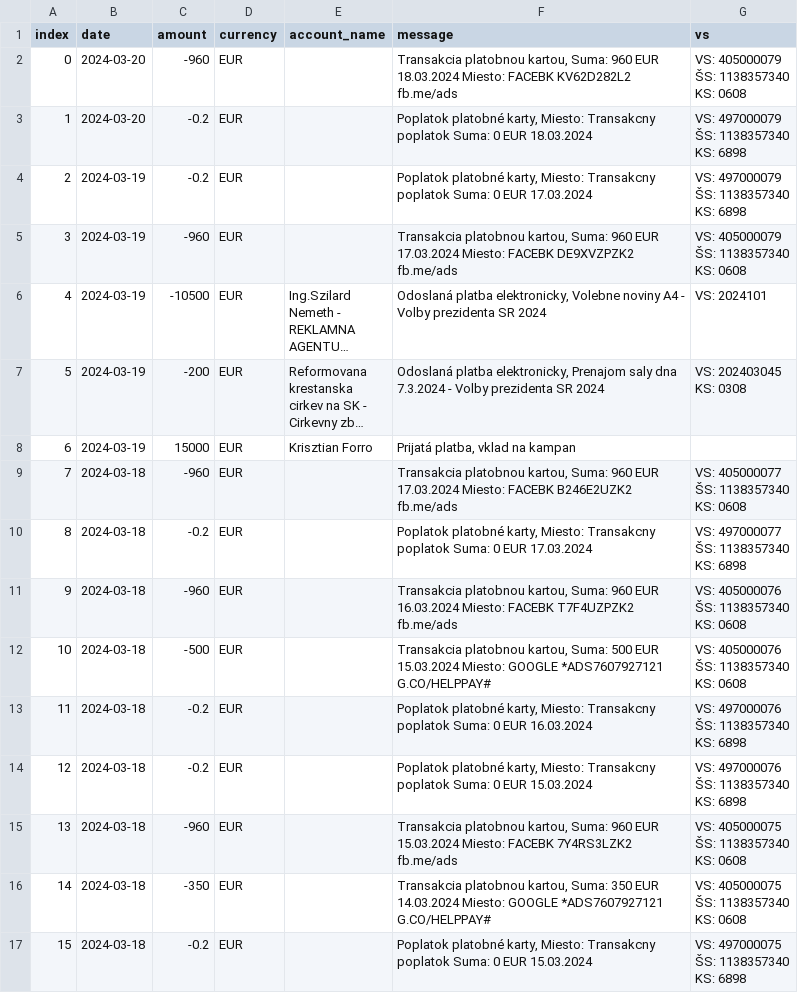
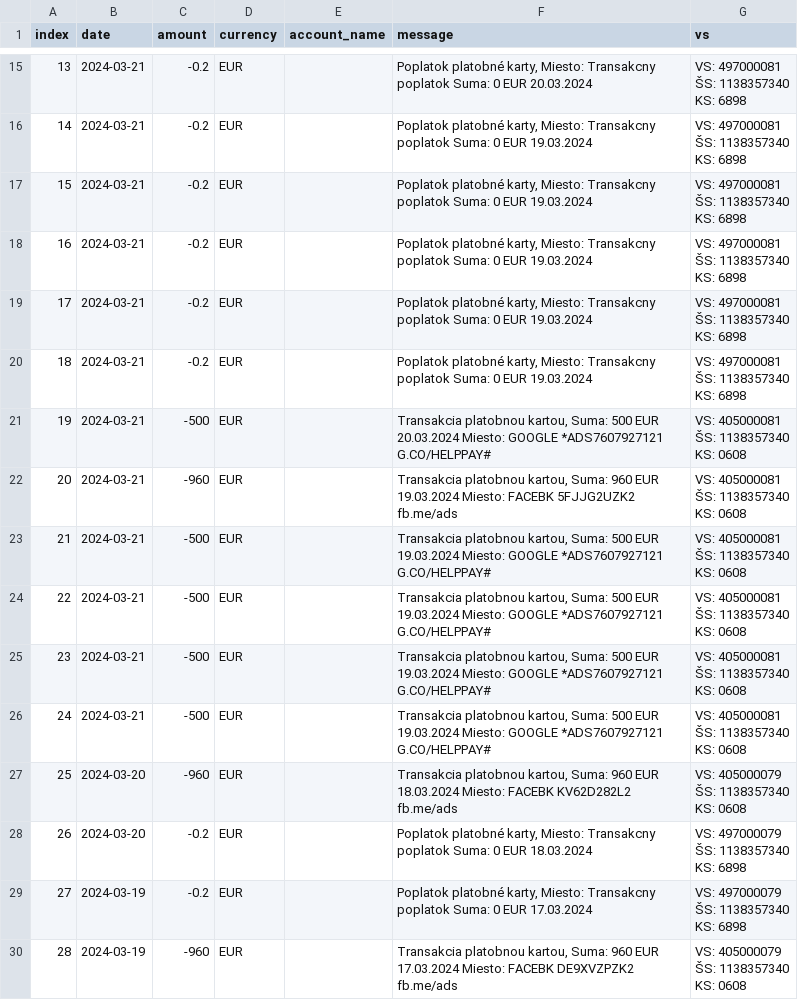
Before and after one commit to matusv/presidential-elections-slovakia-2024, a CSV file: accounts/Krisztián Forró 8db6a6bd6f.csv, drawn as a sheet; only a part is shown, gaps mark what is left out; the shorter side is filled out with more unchanged rows; long unchanged cells end in …; addresses are those after the commit; ↵ is a line break in a cell; the diff covers the shown part only; the diff names each change by its address in the sheet, - before the commit and + after, or states it on an @@ line.

```diff
--- a/accounts/Krisztián Forró 8db6a6bd6f.csv
+++ b/accounts/Krisztián Forró 8db6a6bd6f.csv
+row 15: 13 | 2024-03-21 | -0.2 | EUR |  | Poplatok platobné karty, Miesto: Transakcny poplatok Suma: 0 EUR 20.03.2024 | VS: 497000081 ↵ ŠS: 1138357340 ↵ KS: 6898
+row 16: 14 | 2024-03-21 | -0.2 | EUR |  | Poplatok platobné karty, Miesto: Transakcny poplatok Suma: 0 EUR 19.03.2024 | VS: 497000081 ↵ ŠS: 1138357340 ↵ KS: 6898
+row 17: 15 | 2024-03-21 | -0.2 | EUR |  | Poplatok platobné karty, Miesto: Transakcny poplatok Suma: 0 EUR 19.03.2024 | VS: 497000081 ↵ ŠS: 1138357340 ↵ KS: 6898
+row 18: 16 | 2024-03-21 | -0.2 | EUR |  | Poplatok platobné karty, Miesto: Transakcny poplatok Suma: 0 EUR 19.03.2024 | VS: 497000081 ↵ ŠS: 1138357340 ↵ KS: 6898
+row 19: 17 | 2024-03-21 | -0.2 | EUR |  | Poplatok platobné karty, Miesto: Transakcny poplatok Suma: 0 EUR 19.03.2024 | VS: 497000081 ↵ ŠS: 1138357340 ↵ KS: 6898
+row 20: 18 | 2024-03-21 | -0.2 | EUR |  | Poplatok platobné karty, Miesto: Transakcny poplatok Suma: 0 EUR 19.03.2024 | VS: 497000081 ↵ ŠS: 1138357340 ↵ KS: 6898
+row 21: 19 | 2024-03-21 | -500 | EUR |  | Transakcia platobnou kartou, Suma: 500 EUR 20.03.2024 Miesto: GOOGLE *ADS7607927121 G.CO/HELPPAY# | VS: 405000081 ↵ ŠS: 1138357340 ↵ KS: 0608
+row 22: 20 | 2024-03-21 | -960 | EUR |  | Transakcia platobnou kartou, Suma: 960 EUR 19.03.2024 Miesto: FACEBK 5FJJG2UZK2 fb.me/ads | VS: 405000081 ↵ ŠS: 1138357340 ↵ KS: 0608
+row 23: 21 | 2024-03-21 | -500 | EUR |  | Transakcia platobnou kartou, Suma: 500 EUR 19.03.2024 Miesto: GOOGLE *ADS7607927121 G.CO/HELPPAY# | VS: 405000081 ↵ ŠS: 1138357340 ↵ KS: 0608
+row 24: 22 | 2024-03-21 | -500 | EUR |  | Transakcia platobnou kartou, Suma: 500 EUR 19.03.2024 Miesto: GOOGLE *ADS7607927121 G.CO/HELPPAY# | VS: 405000081 ↵ ŠS: 1138357340 ↵ KS: 0608
+row 25: 23 | 2024-03-21 | -500 | EUR |  | Transakcia platobnou kartou, Suma: 500 EUR 19.03.2024 Miesto: GOOGLE *ADS7607927121 G.CO/HELPPAY# | VS: 405000081 ↵ ŠS: 1138357340 ↵ KS: 0608
+row 26: 24 | 2024-03-21 | -500 | EUR |  | Transakcia platobnou kartou, Suma: 500 EUR 19.03.2024 Miesto: GOOGLE *ADS7607927121 G.CO/HELPPAY# | VS: 405000081 ↵ ŠS: 1138357340 ↵ KS: 0608
@@ column A (index) renumbered from row 27 down @@
```
Also changed, not shown: 13 added rows elsewhere in this file, accounts/Ivan Korčok 5206616575.csv, accounts/Ján Kubiš 5206988483.csv, 5 other files.
